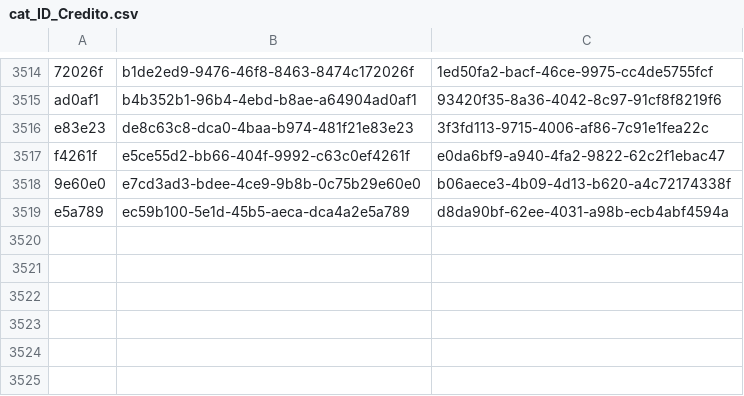
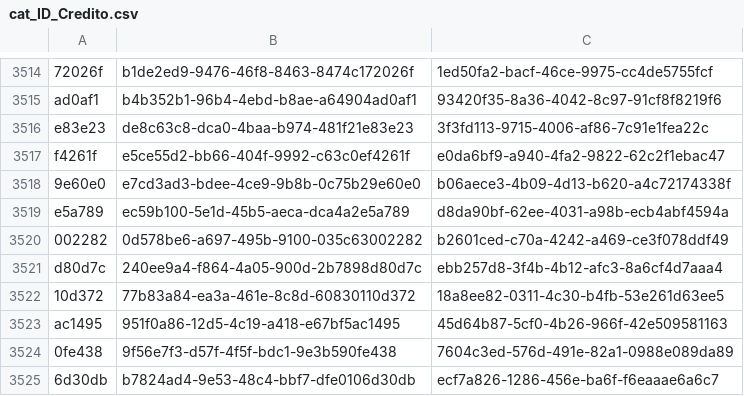
Before and after one commit to ErickdeMauleon/dashboard_streamlit, a CSV file: Data/cat_ID_Credito.csv, drawn as a sheet; only a part is shown, gaps mark what is left out.

Commit message:
committing files

```diff
--- a/Data/cat_ID_Credito.csv
+++ b/Data/cat_ID_Credito.csv
@@ -3519 +3519,7 @@ f4261f,e5ce55d2-bb66-404f-9992-c63c0ef4261f,e0da6bf9-a940-4fa2-9822-62c2f1ebac47
 e5a789,ec59b100-5e1d-45b5-aeca-dca4a2e5a789,d8da90bf-62ee-4031-a98b-ecb4abf4594a
+002282,0d578be6-a697-495b-9100-035c63002282,b2601ced-c70a-4242-a469-ce3f078ddf49
+d80d7c,240ee9a4-f864-4a05-900d-2b7898d80d7c,ebb257d8-3f4b-4b12-afc3-8a6cf4d7aaa4
+10d372,77b83a84-ea3a-461e-8c8d-60830110d372,18a8ee82-0311-4c30-b4fb-53e261d63ee5
+ac1495,951f0a86-12d5-4c19-a418-e67bf5ac1495,45d64b87-5cf0-4b26-966f-42e509581163
+0fe438,9f56e7f3-d57f-4f5f-bdc1-9e3b590fe438,7604c3ed-576d-491e-82a1-0988e089da89
+6d30db,b7824ad4-9e53-48c4-bbf7-dfe0106d30db,ecf7a826-1286-456e-ba6f-f6eaaae6a6c7
```
